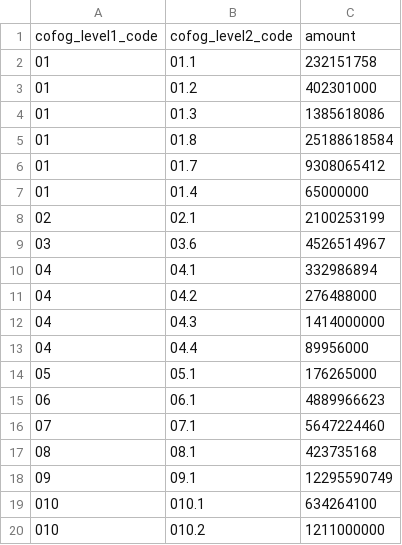
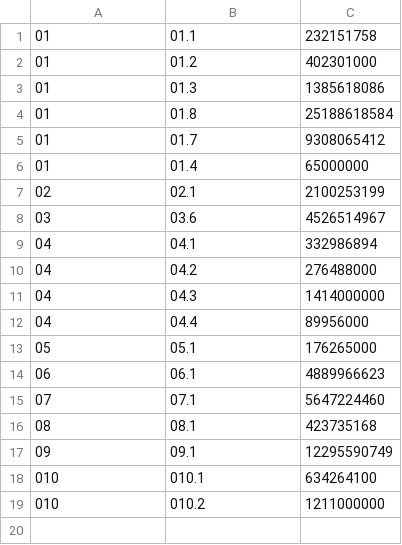
Before and after one commit to RCGTDev/A-donde-Van-Mis-Impuestos, a CSV file: csv/by-cofog1-then-cofog2.csv, drawn as a sheet; the diff names each change by its address in the sheet, - before the commit and + after, or states it on an @@ line.

Commit message:
Update by-cofog1-then-cofog2.csv

```diff
--- a/csv/by-cofog1-then-cofog2.csv
+++ b/csv/by-cofog1-then-cofog2.csv
-row 1: cofog_level1_code | cofog_level2_code | amount
```
